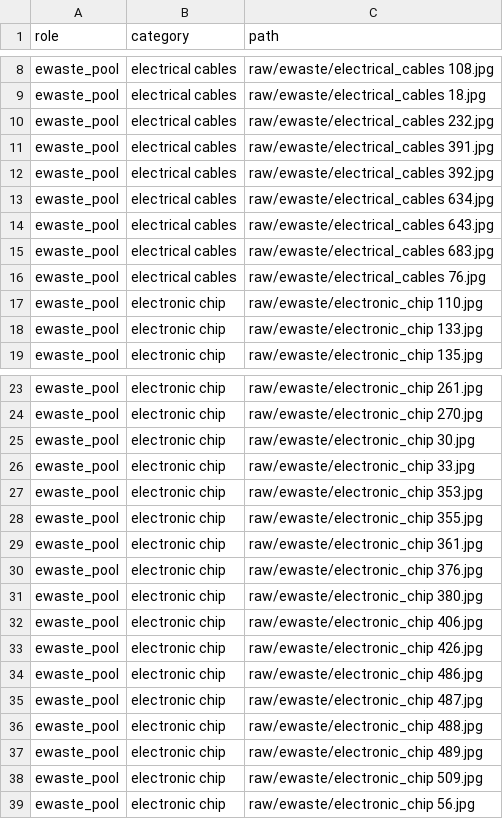
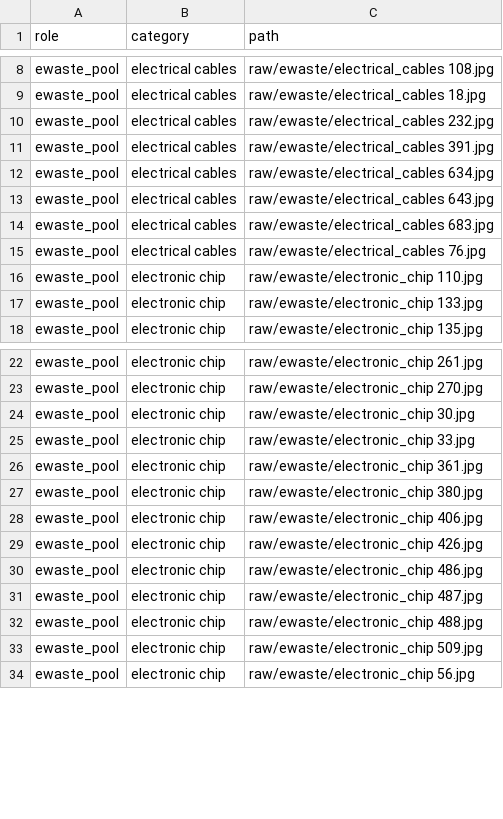
Before and after one commit to Shrey-Parekh/Ewaste, a CSV file: splits/ewaste_pool.csv, drawn as a sheet; only a part is shown, gaps mark what is left out; the diff names each change by its address in the sheet, - before the commit and + after, or states it on an @@ line.

Commit message:
Recognise re-saved copies of the same photograph; pool is 54
The byte-hash check added in 4bdee35 only recognises identical files. Three
more curated training photographs were test photographs re-saved at another
JPEG quality -- electrical_cables 392 is test electrical_cables 480, and
electronic_chip 353 and 355 are test 471 and 473 -- so they passed it. Two of
them had been assigned to synthetic validation. Two further pictures were
held twice inside the pool under different names. So the claim that no test
photograph contributed to training was still false after that commit, and
the pool was 57 distinct pictures, not 59.

pipeline_common.perceptual_hash() is a 256-bit difference hash taken after
fixing orientation. Measured on this corpus, re-saved copies differ by 0-2
bits and the closest pair of genuinely different photographs by 34; the
threshold is 10. The split builder now drops any curated photograph matching
a test photograph or an earlier curated one, again from the pool so that the
evaluation manifests do not move -- verified identical since before this
round. 08_verify_integrity.py gains the same check across every training and
evaluation role; run against the previous pool it fails and names all five
pairs.

The pool is now 54 objects after screening: 27 chips, 17 smartphones, 7
cables, 3 batteries. Synthetic validation holds 10 of them.

```diff
--- a/splits/ewaste_pool.csv
+++ b/splits/ewaste_pool.csv
-row 12: ewaste_pool | electrical cables | raw/ewaste/electrical_cables 392.jpg
-row 27: ewaste_pool | electronic chip | raw/ewaste/electronic_chip 353.jpg
-row 28: ewaste_pool | electronic chip | raw/ewaste/electronic_chip 355.jpg
-row 30: ewaste_pool | electronic chip | raw/ewaste/electronic_chip 376.jpg
-row 37: ewaste_pool | electronic chip | raw/ewaste/electronic_chip 489.jpg
```
Also changed, not shown: splits/synthetic_pool54.csv, 13 other files.
